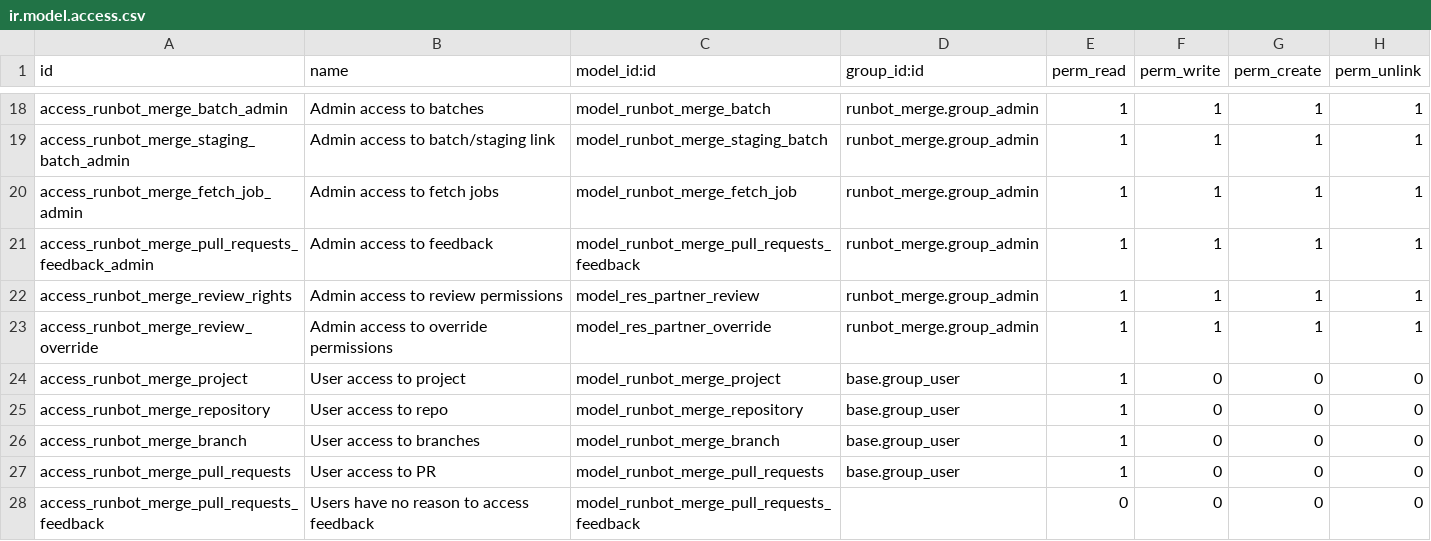
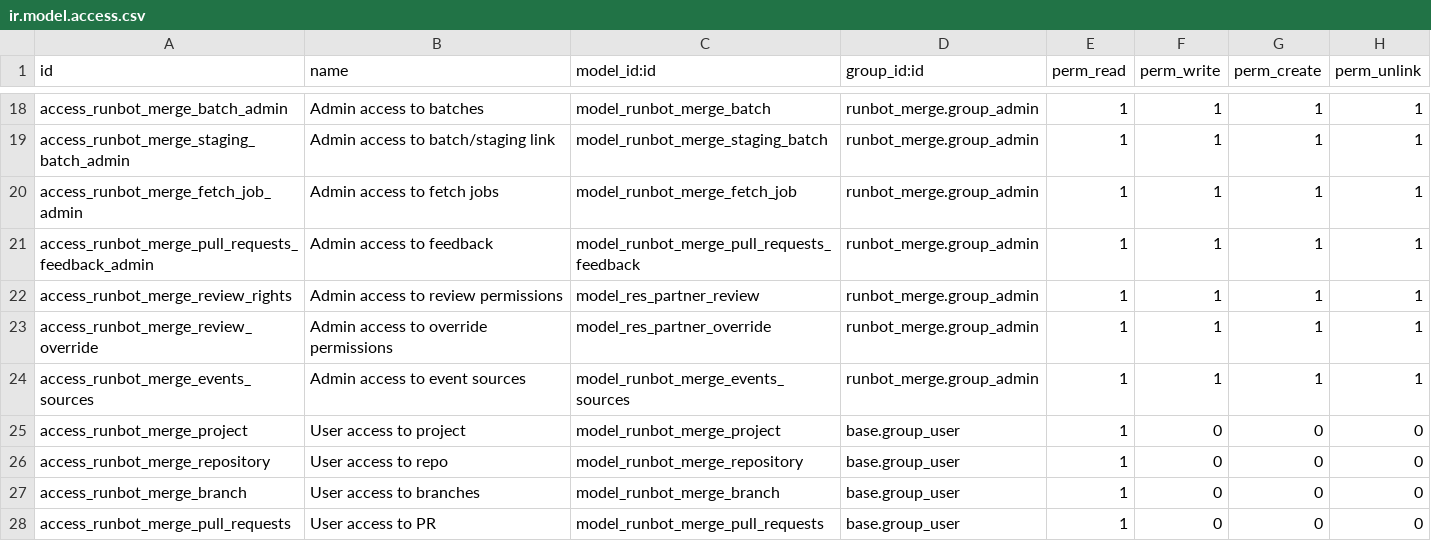
Before and after one commit to hiroshinishio/runbot, a CSV file: runbot_merge/security/ir.model.access.csv, drawn as a sheet; only a part is shown, gaps mark what is left out; the shorter side is filled out with more unchanged rows; the diff names each change by its address in the sheet, - before the commit and + after, or states it on an @@ line.

Commit message:
[ADD] *: per-repository webhook secret
Currently webhook secrets are configured per *project* which is an
issue both because different repositories may have different
administrators and thus creates safety concerns, and because multiple
repositories can feed into different projects (e.g. on mergebot,
odoo-dev/odoo is both an ancillary repository to the main RD project,
and the main repository to the minor / legacy master-wowl
project). This means it can be necessary to have multiple projects
share the same secret as well, this then mandates the secret for more
repositories per (1).

This is a pain in the ass, so just detach secrets from projects and
link them *only* to repositories, it's cleaner and easier to manage
and set up progressively.

This requires a lot of changes to the tests, as they all need to
correctly configure the signaling.

For `runbot_merge` there was *some* setup sharing already via the
module-level `repo` fixtures`, those were merged into a conftest-level
fixture which could handle the signaling setup. A few tests which
unnecessarily set up repositories ad-hoc were also moved to the
fixture. But for most of the ad-hoc setup in `runbot_merge`, as well
as `forwardport` where it's all ad-hoc, events sources setup was just
appended as is. This should probably be cleaned up at one point, with
the various requirements collected and organised into a small set of
fixtures doing the job more uniformly.

Fixes #887

```diff
--- a/runbot_merge/security/ir.model.access.csv
+++ b/runbot_merge/security/ir.model.access.csv
+row 24: access_runbot_merge_events_sources | Admin access to event sources | model_runbot_merge_events_sources | runbot_merge.group_admin | 1 | 1 | 1 | 1
```
Also changed, not shown: 24 other files.
